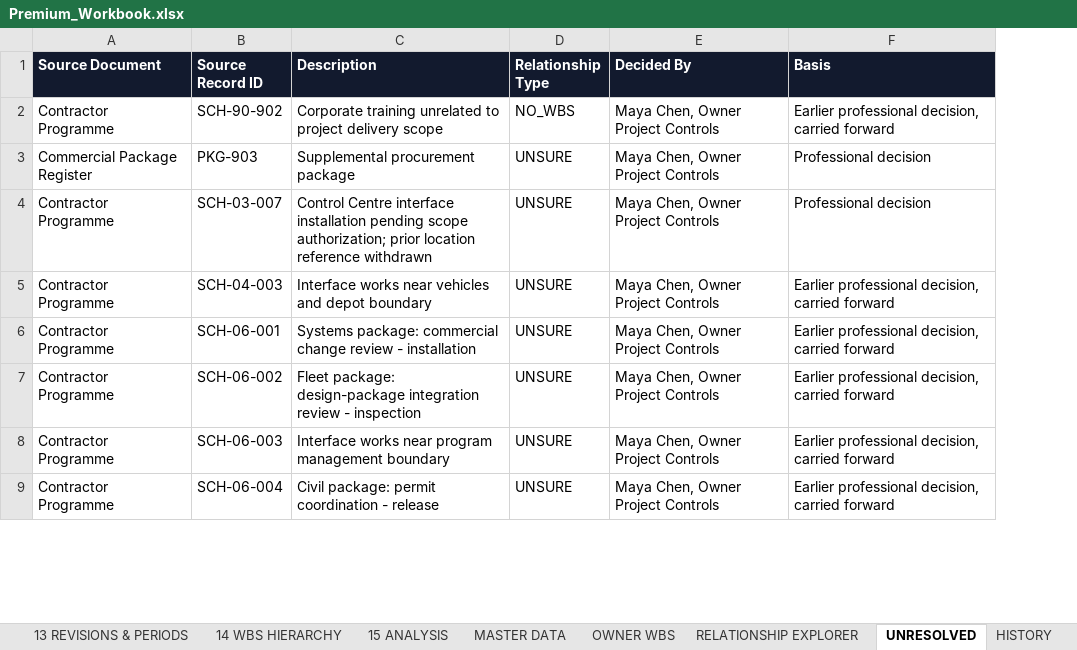
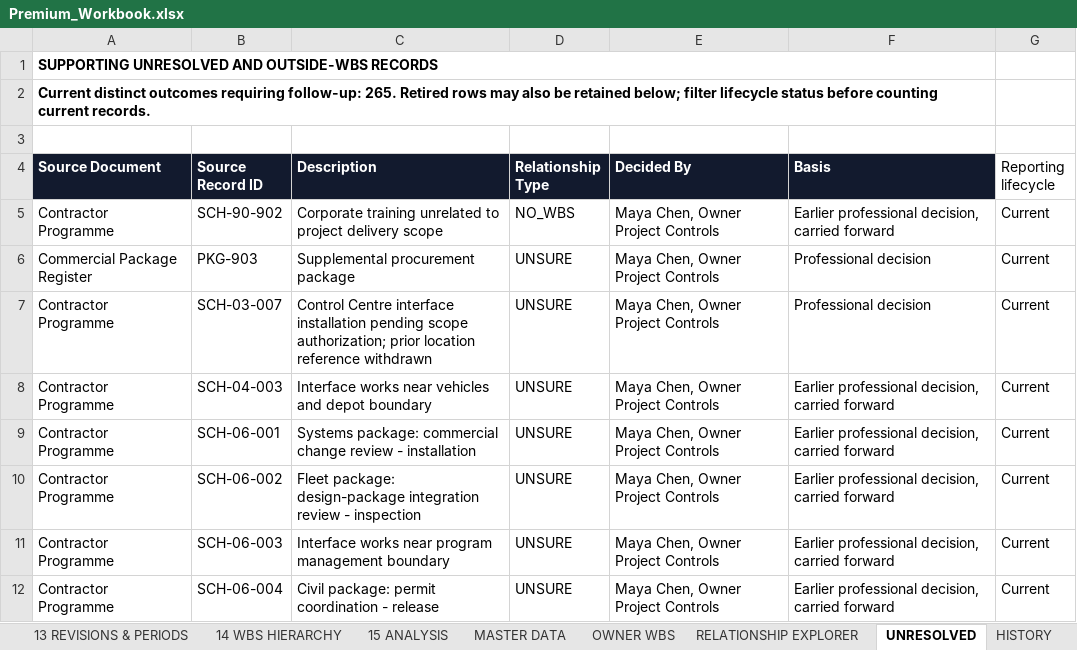
Before and after one commit to ZP-Projects/wbs-link, an Excel workbook: docs/examples/harbourlink/cycle2/Premium_Workbook.xlsx, sheet UNRESOLVED, drawn as a sheet; only a part is shown; values as stored, in another font and other column widths than the file's, no borders; addresses are those after the commit; the diff names each change by its address in the sheet, - before the commit and + after, or states it on an @@ line.

Commit message:
Synchronize current customer proof and evidence-led Film 2

```diff
--- a/docs/examples/harbourlink/cycle2/Premium_Workbook.xlsx (sheet UNRESOLVED)
+++ b/docs/examples/harbourlink/cycle2/Premium_Workbook.xlsx (sheet UNRESOLVED)
+column G (Reporting lifecycle), rows 5-12: all Current
+row 1: SUPPORTING UNRESOLVED AND OUTSIDE-WBS RECORDS
+row 2: Current distinct outcomes requiring follow-up: 265. Retired rows may also be retained below; filter lifecycle status before counting current records.
+row 3: (empty)
```
Also changed, not shown: sheet 02 START HERE, sheet 03 EXECUTIVE VIEW, sheet 05 INTEGRATION HEALTH, sheet 11 SOURCES & PROVENANCE, sheet SUMMARY, sheet 12 ASSURANCE, 8 more sheets, charts or pictures, docs/examples/harbourlink/cycle1/Premium_Workbook.xlsx, 39 other files.
